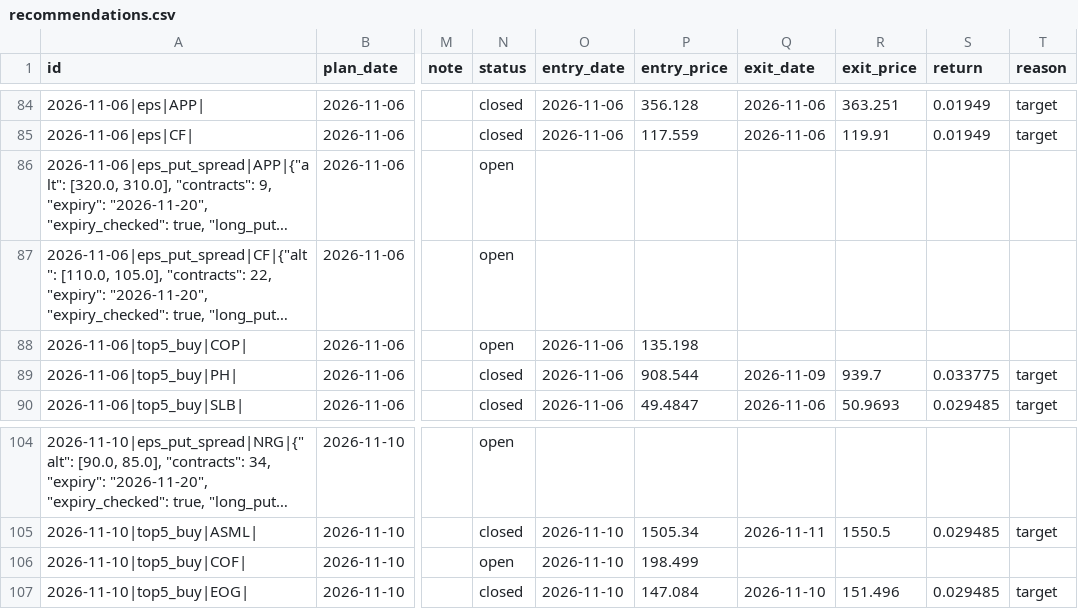
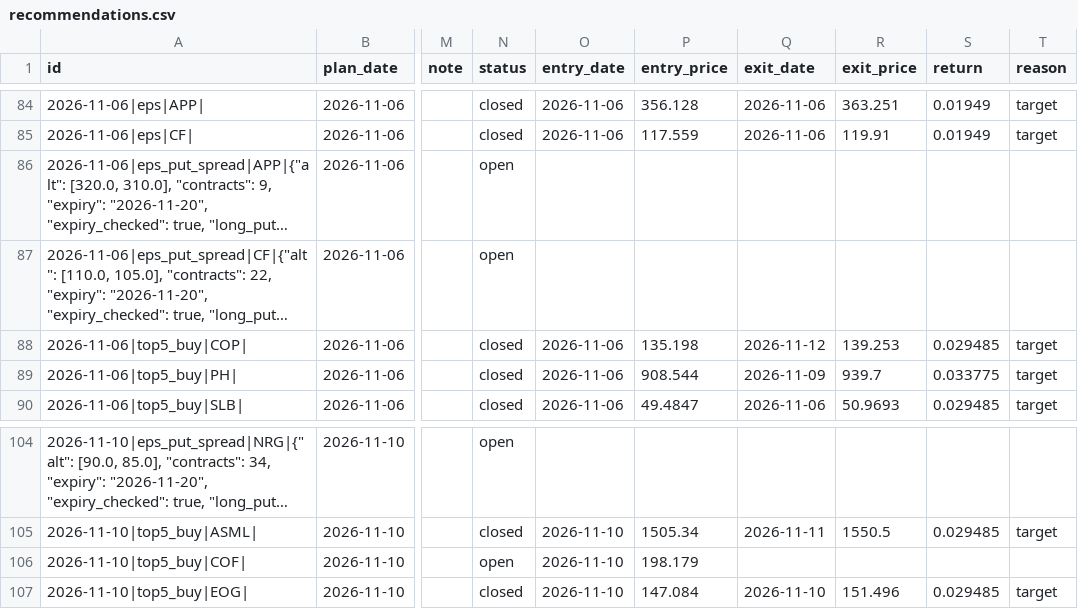
Before and after one commit to koltonandrew62/FinGPT, a CSV file: schwab_trader/results/journal/recommendations.csv, drawn as a sheet; only a part is shown, gaps mark what is left out; long unchanged cells end in …; the diff covers the shown part only; the diff names each change by its address in the sheet, - before the commit and + after, or states it on an @@ line.

```diff
--- a/schwab_trader/results/journal/recommendations.csv
+++ b/schwab_trader/results/journal/recommendations.csv
-N88 (status): open
+N88 (status): closed
-Q88 (exit_date): (empty)
+Q88 (exit_date): 2026-11-12
-R88 (exit_price): (empty)
+R88 (exit_price): 139.253
-S88 (return): (empty)
+S88 (return): 0.029485
-T88 (reason): (empty)
+T88 (reason): target
-P106 (entry_price): 198.499
+P106 (entry_price): 198.179
```
Also changed, not shown: 7 added rows and 66 edited cells elsewhere in this file.
